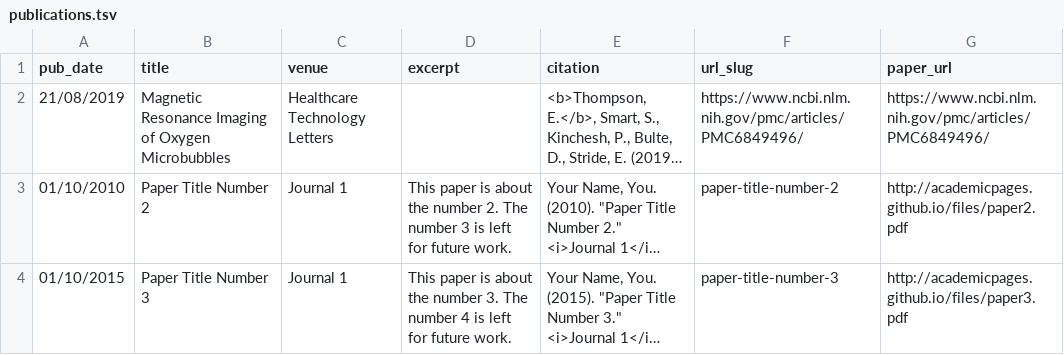
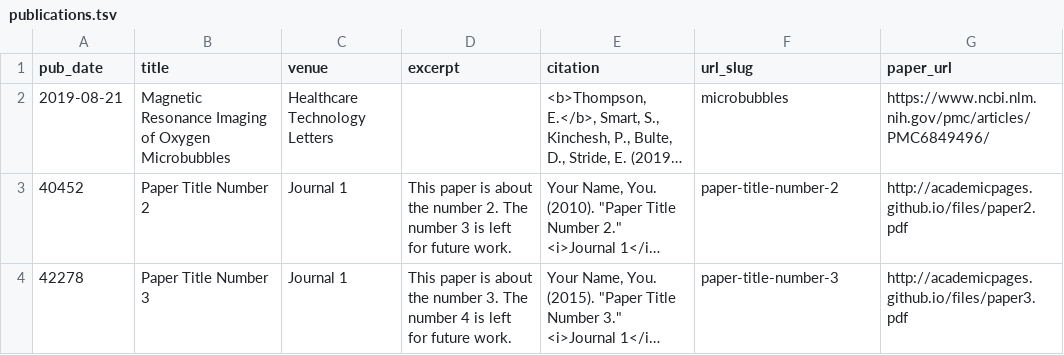
Before and after one commit to ethompson93/ethompson93.github.io, a TSV file: markdown_generator/publications.tsv, drawn as a sheet; long unchanged cells end in …; the diff names each change by its address in the sheet, - before the commit and + after, or states it on an @@ line.

Commit message:
reformatting publication

```diff
--- a/markdown_generator/publications.tsv
+++ b/markdown_generator/publications.tsv
-A2 (pub_date): 21/08/2019
+A2 (pub_date): 2019-08-21
-F2 (url_slug): https://www.ncbi.nlm.nih.gov/pmc/articles/PMC6849496/
+F2 (url_slug): microbubbles
-A3 (pub_date): 01/10/2010
+A3 (pub_date): 40452
-A4 (pub_date): 01/10/2015
+A4 (pub_date): 42278
```
Also changed, not shown: 1 other file.
